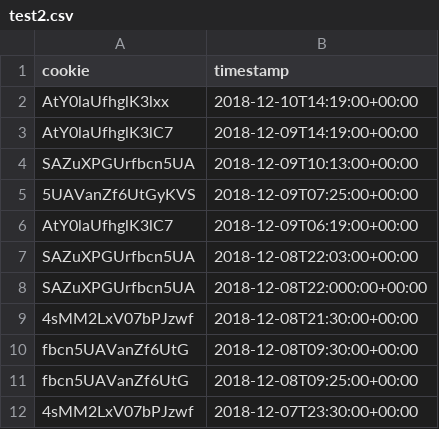
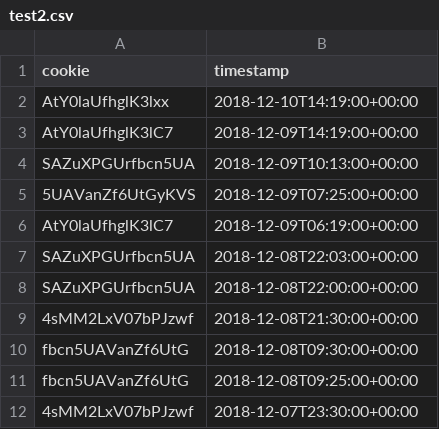
Before and after one commit to giamba/cookiescanner, a CSV file: cookiescanner.tests/testfiles/test2.csv, drawn as a sheet.

```diff
--- a/cookiescanner.tests/testfiles/test2.csv
+++ b/cookiescanner.tests/testfiles/test2.csv
@@ -7,3 +7,3 @@ AtY0laUfhglK3lC7,2018-12-09T06:19:00+00:00
 SAZuXPGUrfbcn5UA,2018-12-08T22:03:00+00:00
-SAZuXPGUrfbcn5UA,2018-12-08T22:000:00+00:00
+SAZuXPGUrfbcn5UA,2018-12-08T22:00:00+00:00
 4sMM2LxV07bPJzwf,2018-12-08T21:30:00+00:00
```
Also changed, not shown: 4 other files.
